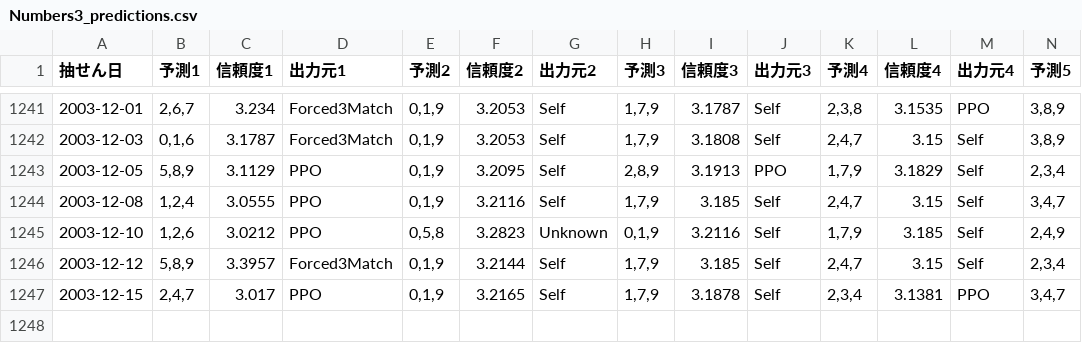
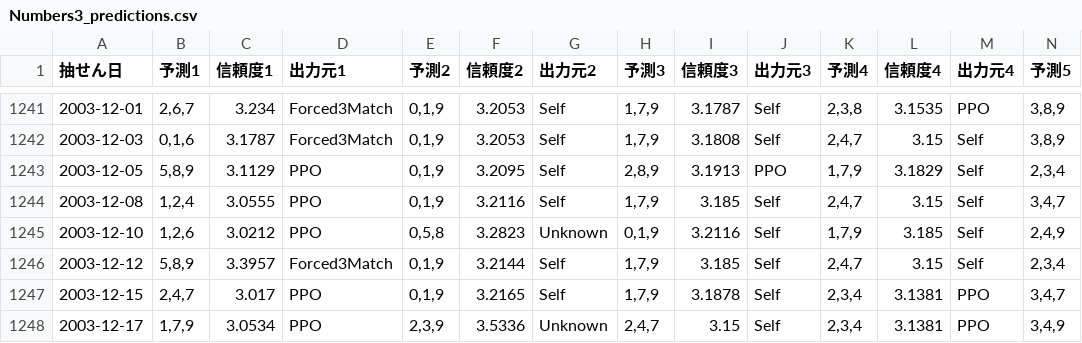
Before and after one commit to Joker7822/num3_v3, a CSV file: Numbers3_predictions.csv, drawn as a sheet; only a part is shown, gaps mark what is left out; rows hold the shown columns only; the diff names each change by its address in the sheet, - before the commit and + after, or states it on an @@ line.

```diff
--- a/Numbers3_predictions.csv
+++ b/Numbers3_predictions.csv
+row 1248: 2003-12-17 | 1,7,9 | 3.0534 | PPO | 2,3,9 | 3.5336 | Unknown | 2,4,7 | 3.15 | Self | 2,3,4 | 3.1381 | PPO | 3,4,9
```
